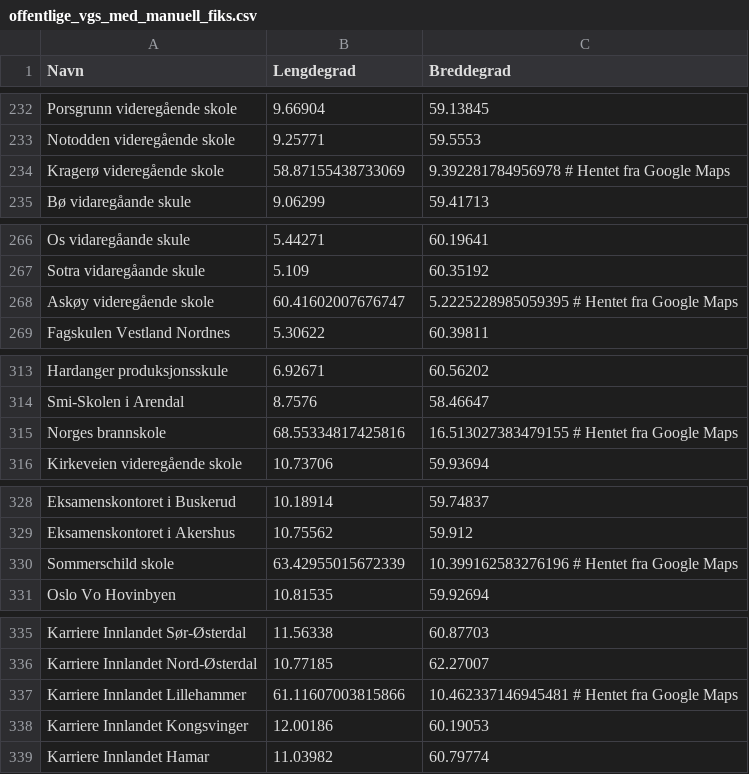
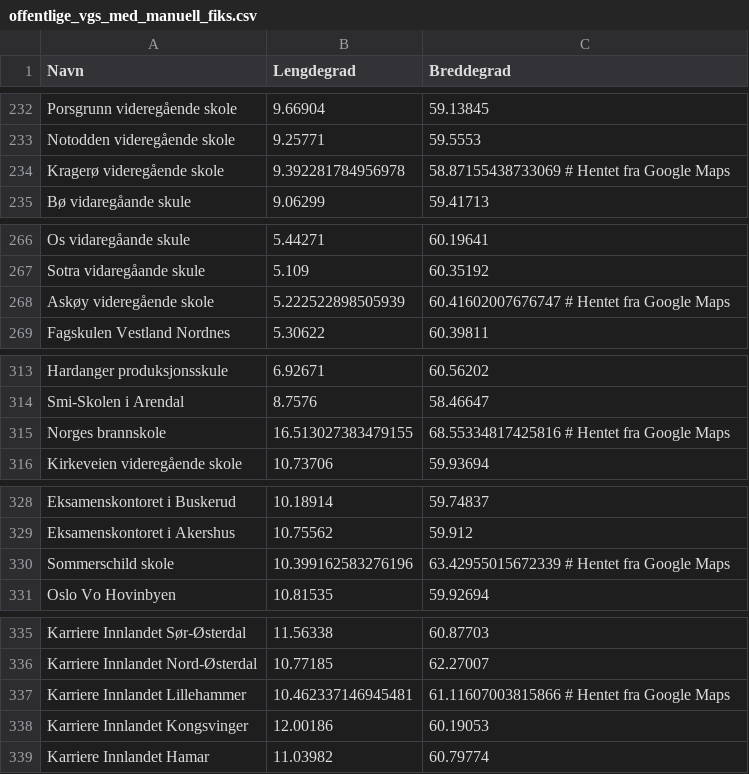
Before and after one commit to ArtaHamiti/Skolekart, a CSV file: offentlige_vgs_med_manuell_fiks.csv, drawn as a sheet; only a part is shown, gaps mark what is left out; the diff covers the shown part only.

```diff
--- a/offentlige_vgs_med_manuell_fiks.csv
+++ b/offentlige_vgs_med_manuell_fiks.csv
@@ -233,3 +233,3 @@ Porsgrunn videregående skole,9.66904,59.13845
 Notodden videregående skole,9.25771,59.5553
-Kragerø videregående skole,58.87155438733069, 9.392281784956978                           # Hentet fra Google Maps
+Kragerø videregående skole,9.392281784956978,58.87155438733069                           # Hentet fra Google Maps
 Bø vidaregåande skule,9.06299,59.41713
@@ -267,3 +267,3 @@ Os vidaregåande skule,5.44271,60.19641
 Sotra vidaregåande skule,5.109,60.35192
-Askøy videregående skole,60.41602007676747, 5.2225228985059395                        # Hentet fra Google Maps
+Askøy videregående skole,5.222522898505939,60.41602007676747                        # Hentet fra Google Maps
 Fagskulen Vestland Nordnes,5.30622,60.39811
@@ -314,3 +314,3 @@ Hardanger produksjonsskule,6.92671,60.56202
 Smi-Skolen i Arendal,8.7576,58.46647
-Norges brannskole,68.55334817425816, 16.513027383479155                        # Hentet fra Google Maps
+Norges brannskole,16.513027383479155,68.55334817425816                        # Hentet fra Google Maps
 Kirkeveien videregående skole,10.73706,59.93694
@@ -329,3 +329,3 @@ Eksamenskontoret i Buskerud,10.18914,59.74837
 Eksamenskontoret i Akershus,10.75562,59.912
-Sommerschild skole,63.42955015672339, 10.399162583276196                                        # Hentet fra Google Maps
+Sommerschild skole,10.399162583276196, 63.42955015672339                                        # Hentet fra Google Maps
 Oslo Vo Hovinbyen,10.81535,59.92694
@@ -336,3 +336,3 @@ Karriere Innlandet Sør-Østerdal,11.56338,60.87703
 Karriere Innlandet Nord-Østerdal,10.77185,62.27007
-Karriere Innlandet Lillehammer,61.11607003815866, 10.462337146945481                            # Hentet fra Google Maps
+Karriere Innlandet Lillehammer,10.462337146945481, 61.11607003815866                            # Hentet fra Google Maps
 Karriere Innlandet Kongsvinger,12.00186,60.19053
```
Also changed, not shown: 18 edited cells elsewhere in this file, 4 other files.
